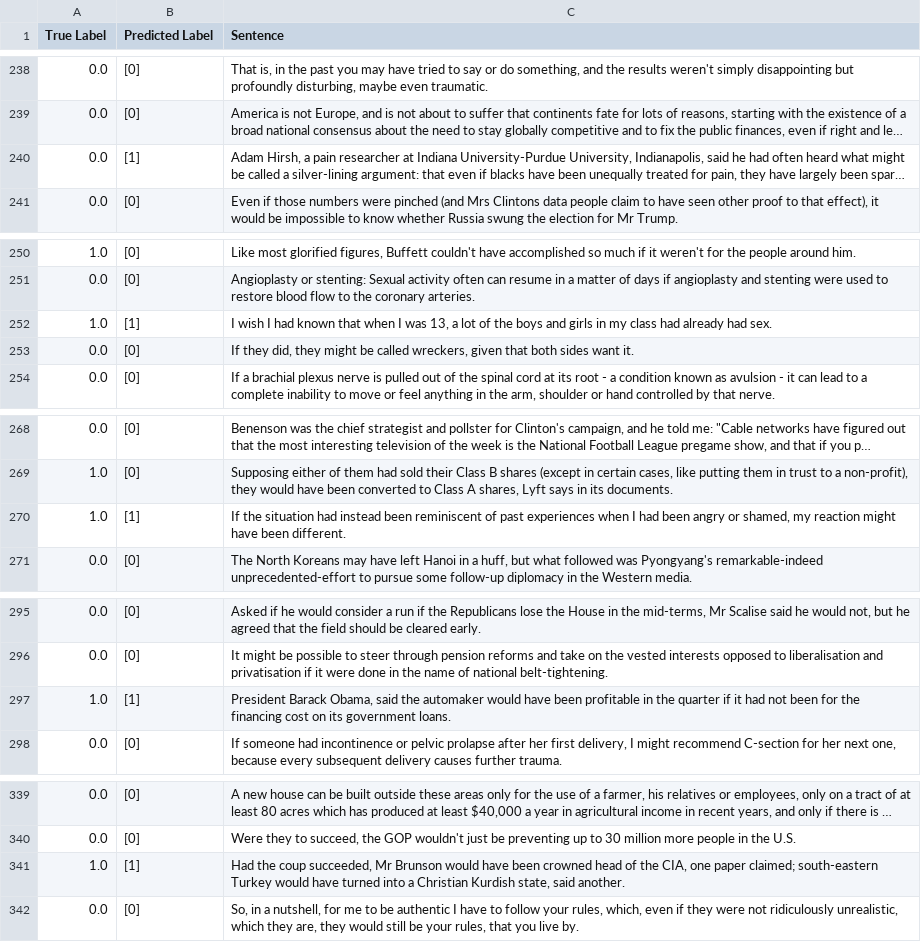
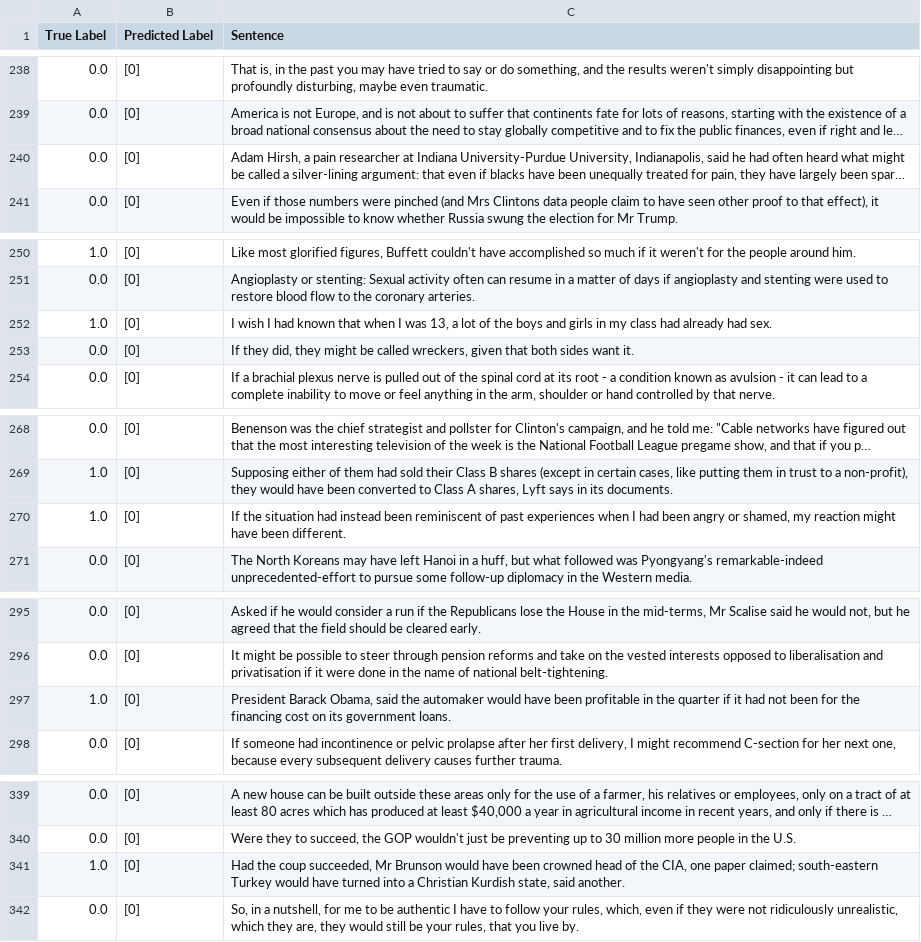
Before and after one commit to alanCrtl/rechercheia, a CSV file: semEvalSimple/results/results.csv, drawn as a sheet; only a part is shown, gaps mark what is left out; long unchanged cells end in …; the diff covers the shown part only; the diff names each change by its address in the sheet, - before the commit and + after, or states it on an @@ line.

```diff
--- a/semEvalSimple/results/results.csv
+++ b/semEvalSimple/results/results.csv
-B240 (Predicted Label): [1]
+B240 (Predicted Label): [0]
-B252 (Predicted Label): [1]
+B252 (Predicted Label): [0]
-B270 (Predicted Label): [1]
+B270 (Predicted Label): [0]
-B297 (Predicted Label): [1]
+B297 (Predicted Label): [0]
-B341 (Predicted Label): [1]
+B341 (Predicted Label): [0]
```
Also changed, not shown: 47 edited cells elsewhere in this file, 3 other files.
